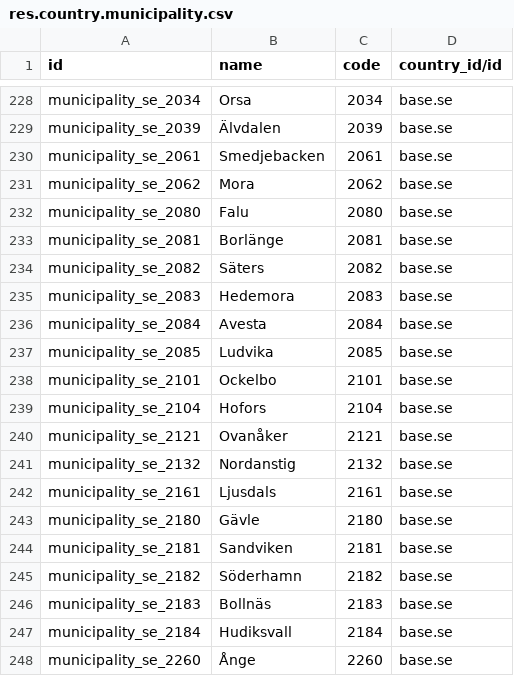
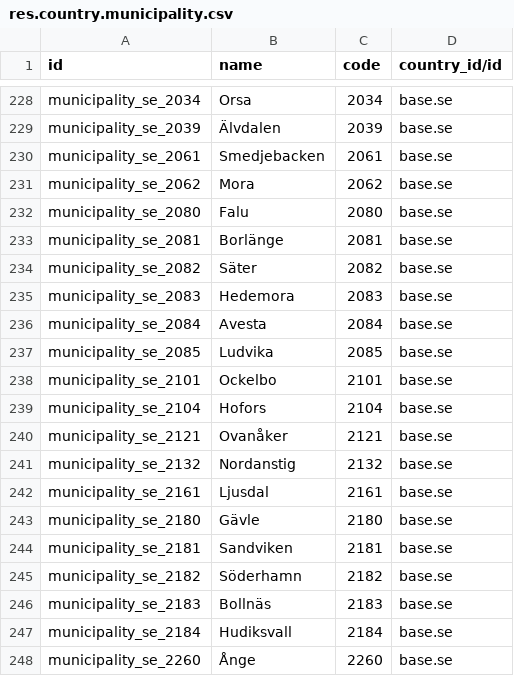
Before and after one commit to vertelab/odoo-l10n_se, a CSV file: l10n_se_municipality_class/data/res.country.municipality.csv, drawn as a sheet; only a part is shown, gaps mark what is left out; the diff covers the shown part only.

```diff
--- a/l10n_se_municipality_class/data/res.country.municipality.csv
+++ b/l10n_se_municipality_class/data/res.country.municipality.csv
@@ -233,3 +233,3 @@ municipality_se_2080,Falu,2080,base.se
 municipality_se_2081,Borlänge,2081,base.se
-municipality_se_2082,Säters,2082,base.se
+municipality_se_2082,Säter,2082,base.se
 municipality_se_2083,Hedemora,2083,base.se
@@ -241,3 +241,3 @@ municipality_se_2121,Ovanåker,2121,base.se
 municipality_se_2132,Nordanstig,2132,base.se
-municipality_se_2161,Ljusdals,2161,base.se
+municipality_se_2161,Ljusdal,2161,base.se
 municipality_se_2180,Gävle,2180,base.se
```
Also changed, not shown: 12 edited cells elsewhere in this file.
